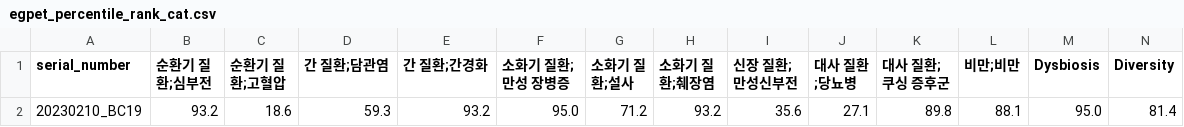
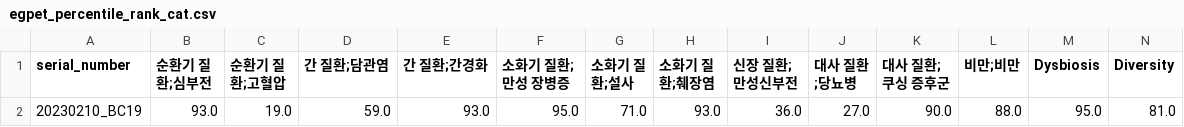
Before and after one commit to Gyungbu/EgPet, a CSV file: output/egpet_percentile_rank_cat.csv, drawn as a sheet; only a part is shown; removed rows and columns are numbered as before the commit, all else as after; rows hold the shown columns only; the diff names each change by its address in the sheet, - before the commit and + after, or states it on an @@ line.

```diff
--- a/output/egpet_percentile_rank_cat.csv
+++ b/output/egpet_percentile_rank_cat.csv
-row 2: 20230210_BC19 | 93.2 | 18.6 | 59.3 | 93.2 | 95.0 | 71.2 | 93.2 | 35.6 | 27.1 | 89.8 | 88.1 | 95.0 | 81.4
+row 2: 20230210_BC19 | 93.0 | 19.0 | 59.0 | 93.0 | 95.0 | 71.0 | 93.0 | 36.0 | 27.0 | 90.0 | 88.0 | 95.0 | 81.0
```
Also changed, not shown: output/egpet_percentile_rank_dog.csv, 1 other file.
